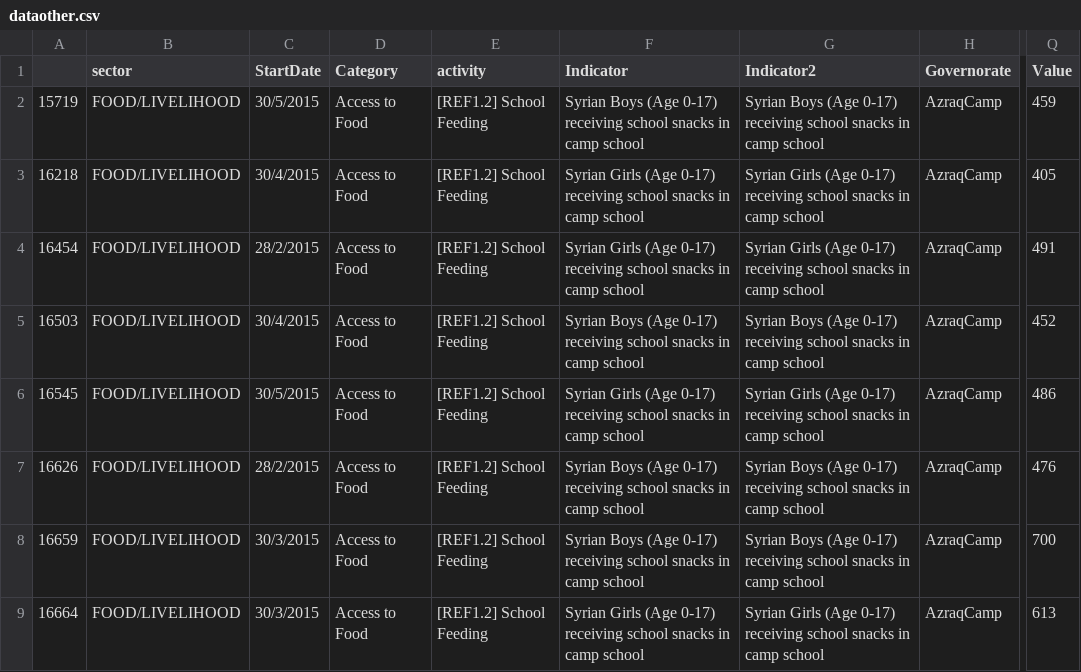
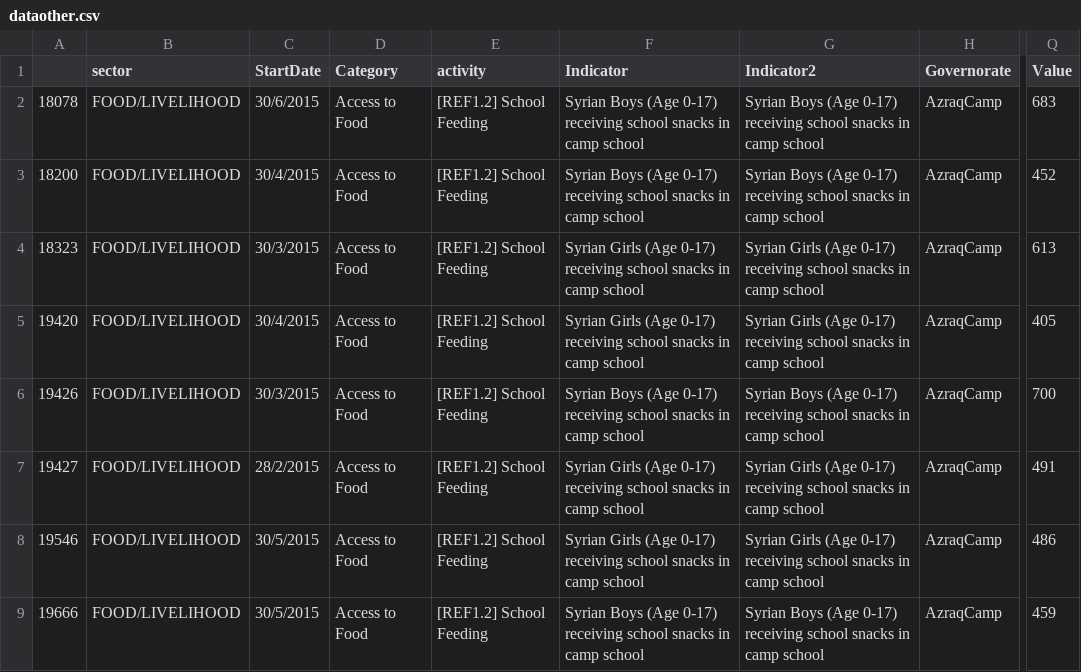
Before and after one commit to unhcr-jordan/unhcr-jordan.github.io, a CSV file: sectors/2015/food/dataother.csv, drawn as a sheet; only a part is shown, gaps mark what is left out; the diff covers the shown part only; the diff names each change by its address in the sheet, - before the commit and + after, or states it on an @@ line.

Commit message:
June Data Update

```diff
--- a/sectors/2015/food/dataother.csv
+++ b/sectors/2015/food/dataother.csv
-A2: 15719
+A2: 18078
-C2 (StartDate): 30/5/2015
+C2 (StartDate): 30/6/2015
-Q2 (Value): 459
+Q2 (Value): 683
-A3: 16218
+A3: 18200
-F3 (Indicator): Syrian Girls (Age 0-17)…
+F3 (Indicator): Syrian Boys (Age 0-17)…
-G3 (Indicator2): Syrian Girls (Age 0-17)…
+G3 (Indicator2): Syrian Boys (Age 0-17)…
-Q3 (Value): 405
+Q3 (Value): 452
-A4: 16454
+A4: 18323
-C4 (StartDate): 28/2/2015
+C4 (StartDate): 30/3/2015
-Q4 (Value): 491
+Q4 (Value): 613
-A5: 16503
+A5: 19420
-F5 (Indicator): Syrian Boys (Age 0-17)…
+F5 (Indicator): Syrian Girls (Age 0-17)…
-G5 (Indicator2): Syrian Boys (Age 0-17)…
+G5 (Indicator2): Syrian Girls (Age 0-17)…
-Q5 (Value): 452
+Q5 (Value): 405
-A6: 16545
+A6: 19426
-C6 (StartDate): 30/5/2015
+C6 (StartDate): 30/3/2015
-F6 (Indicator): Syrian Girls (Age 0-17)…
+F6 (Indicator): Syrian Boys (Age 0-17)…
-G6 (Indicator2): Syrian Girls (Age 0-17)…
+G6 (Indicator2): Syrian Boys (Age 0-17)…
-Q6 (Value): 486
+Q6 (Value): 700
-A7: 16626
+A7: 19427
-F7:F8 (Indicator): Syrian Boys (Age 0-17)…
+F7:F8 (Indicator): Syrian Girls (Age 0-17)…
-G7:G8 (Indicator2): Syrian Boys (Age 0-17)…
+G7:G8 (Indicator2): Syrian Girls (Age 0-17)…
-Q7 (Value): 476
+Q7 (Value): 491
-A8: 16659
+A8: 19546
-C8:C9 (StartDate): 30/3/2015
+C8:C9 (StartDate): 30/5/2015
-Q8 (Value): 700
+Q8 (Value): 486
-A9: 16664
+A9: 19666
-F9 (Indicator): Syrian Girls (Age 0-17)…
+F9 (Indicator): Syrian Boys (Age 0-17)…
-G9 (Indicator2): Syrian Girls (Age 0-17)…
+G9 (Indicator2): Syrian Boys (Age 0-17)…
-Q9 (Value): 613
+Q9 (Value): 459
```
Also changed, not shown: 2 added rows and 66 edited cells elsewhere in this file, 14 other files.
